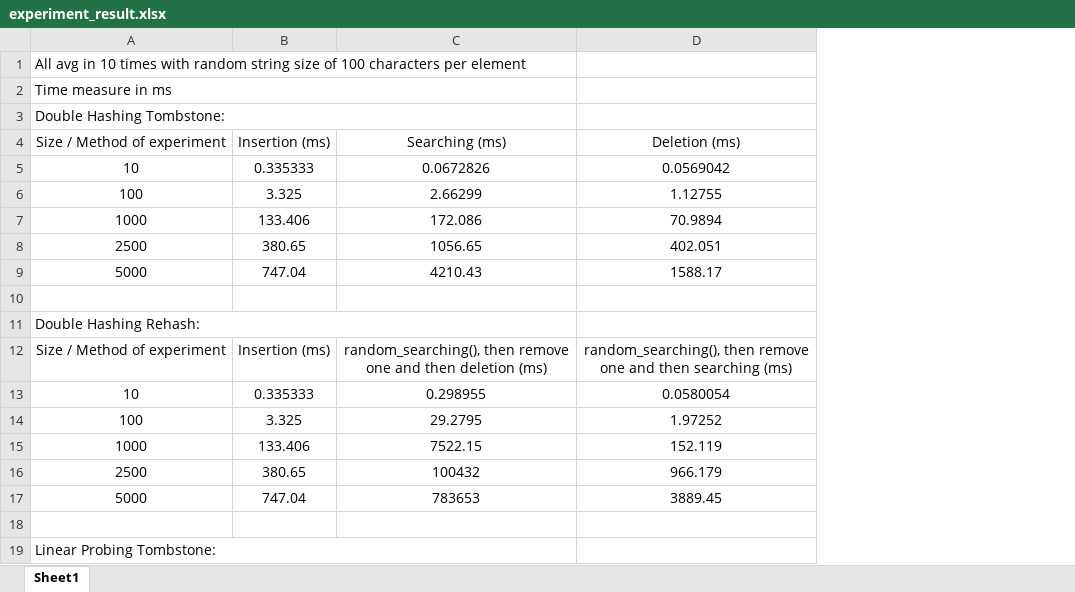
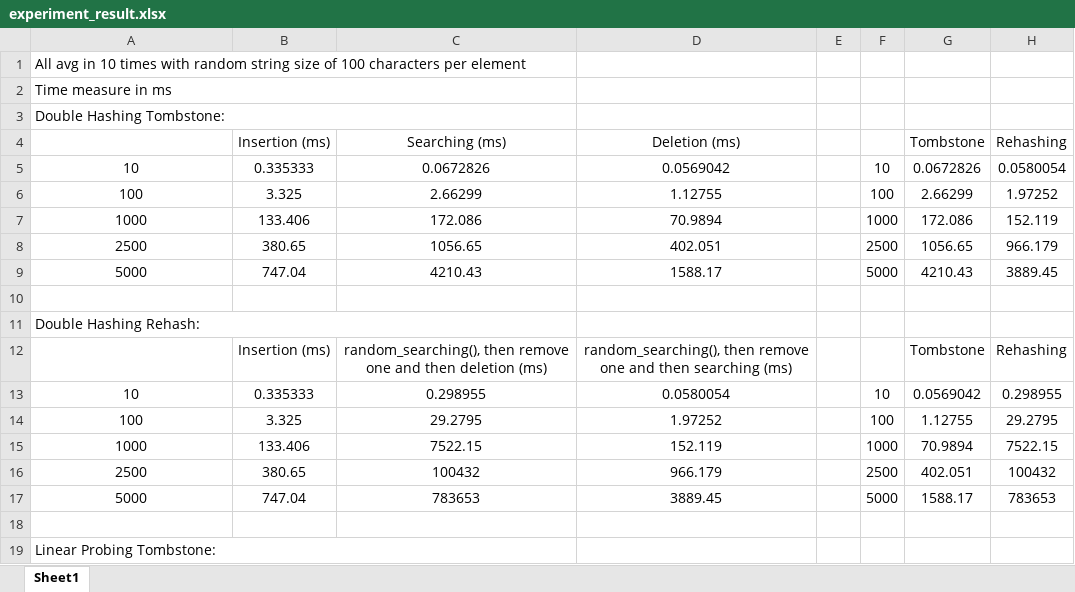
Before and after one commit to SeakmengChheang/hash_table_experiment, an Excel workbook: experiment_result.xlsx, sheet Sheet1, drawn as a sheet; only a part is shown; values as stored, in another font and other column widths than the file's, no borders; the diff names each change by its address in the sheet, - before the commit and + after, or states it on an @@ line.

```diff
--- a/experiment_result.xlsx (sheet Sheet1)
+++ b/experiment_result.xlsx (sheet Sheet1)
+column E, empty
+column F, rows 5-17: 10 | 100 | 1000 | 2500 | 5000 |  |  |  | 10 | 100 | 1000 | 2500 | 5000
+column G (Tombstone), rows 5-17: 0.0672826 | 2.66299 | 172.086 | 1056.65 | 4210.43 |  |  | Tombstone | 0.0569042 | 1.12755 | 70.9894 | 402.051 | 1588.17
+column H (Rehashing), rows 5-17: 0.0580054 | 1.97252 | 152.119 | 966.179 | 3889.45 |  |  | Rehashing | 0.298955 | 29.2795 | 7522.15 | 100432 | 783653
-A4: Size / Method of experiment
+A4: (empty)
-A12: Size / Method of experiment
+A12: (empty)
```
Also changed, not shown: 1 other file.
